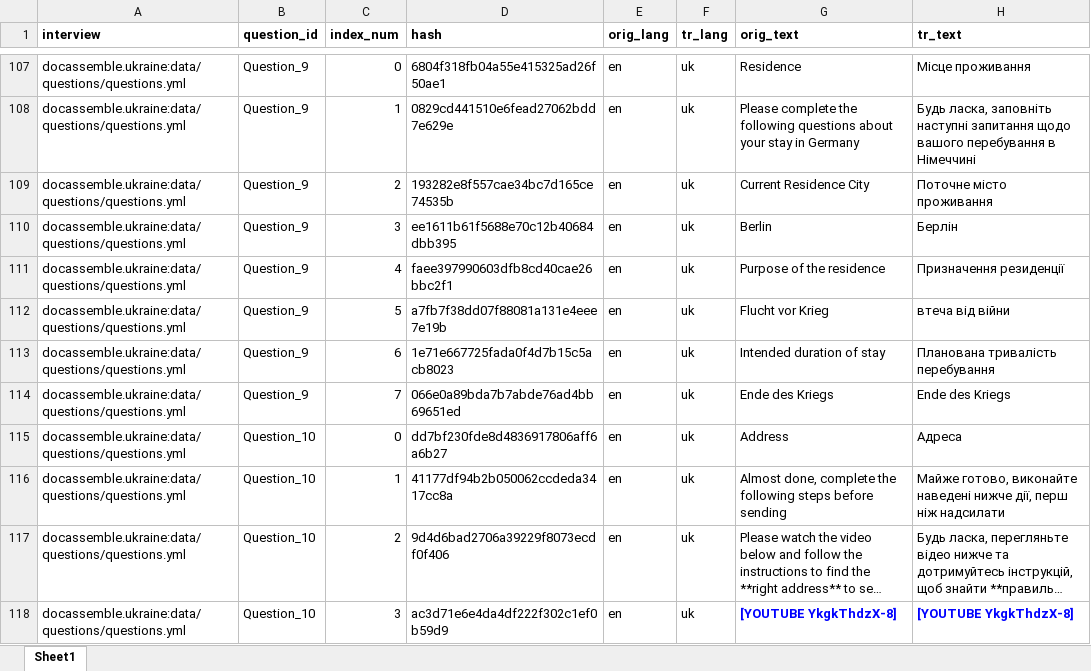
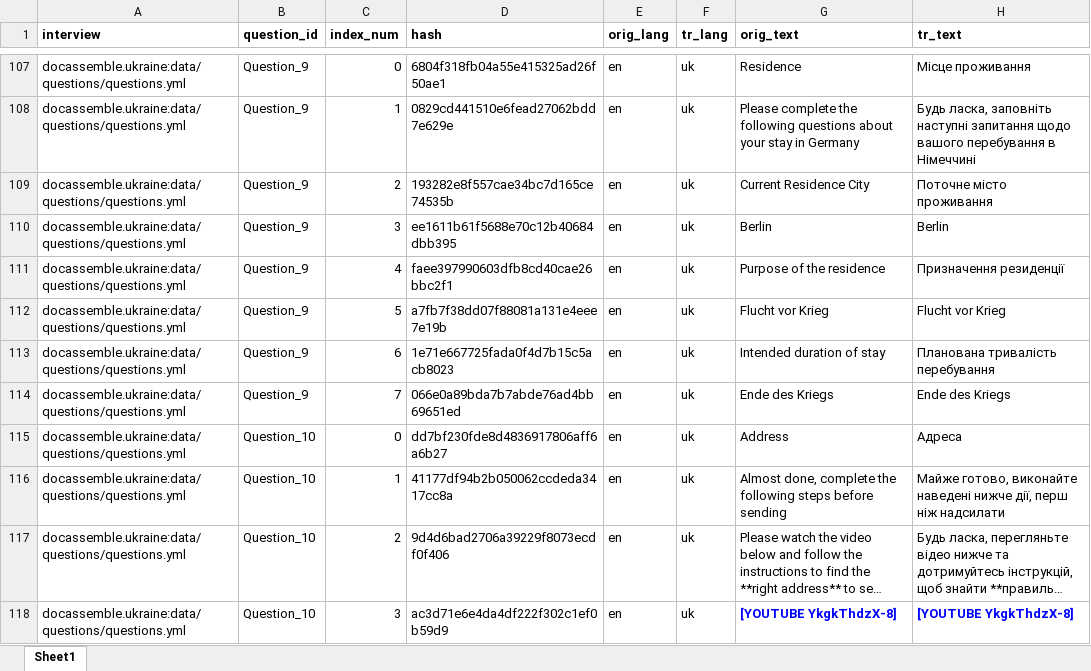
Before and after one commit to TripliQ/docassemble-ukraine, an Excel workbook: docassemble/ukraine/data/sources/interview_uk.xlsx, sheet Sheet1, drawn as a sheet; only a part is shown, gaps mark what is left out; long unchanged cells end in …; values as stored, in another font and other column widths than the file's, no borders; the diff names each change by its address in the sheet, - before the commit and + after, or states it on an @@ line.

Commit message:
feat: adds ukranian translation

```diff
--- a/docassemble/ukraine/data/sources/interview_uk.xlsx (sheet Sheet1)
+++ b/docassemble/ukraine/data/sources/interview_uk.xlsx (sheet Sheet1)
-H110 (tr_text): Берлін
+H110 (tr_text): Berlin
-H112 (tr_text): втеча від війни
+H112 (tr_text): Flucht vor Krieg
```
Also changed, not shown: 3 other files.
